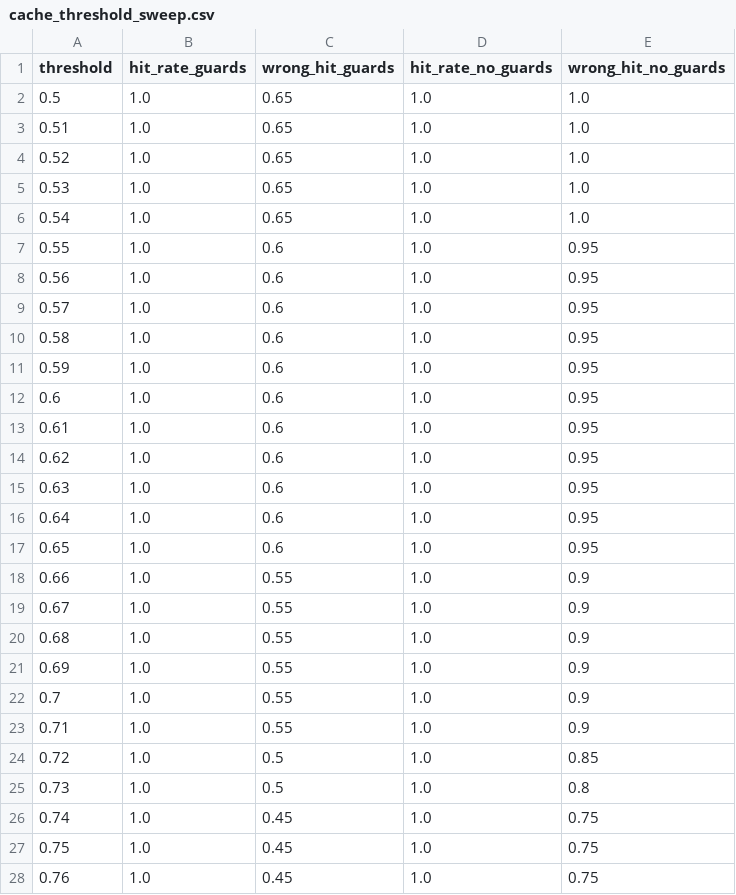
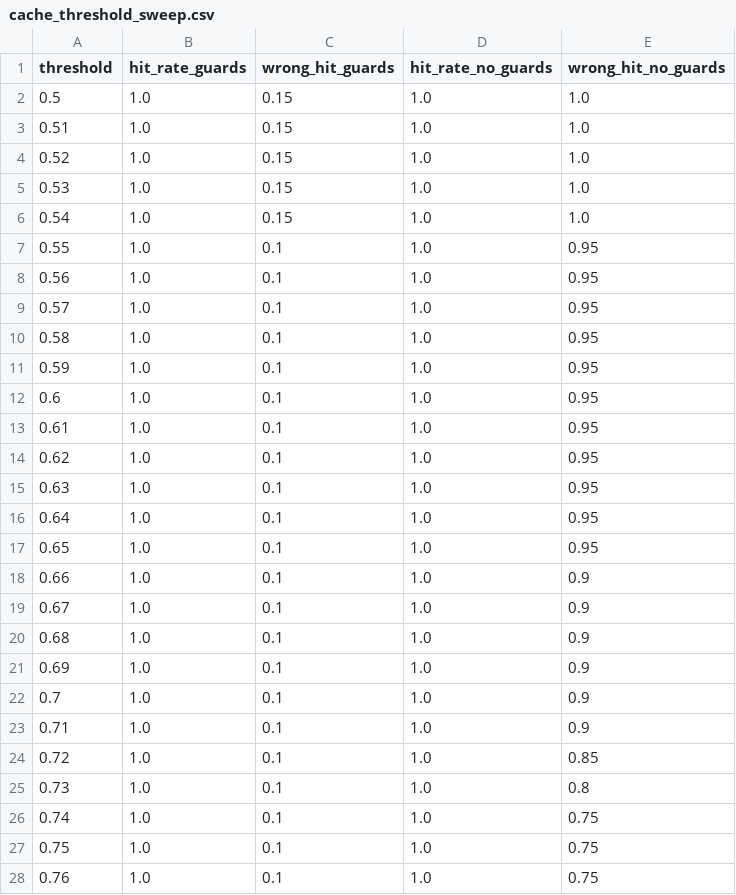
Before and after one commit to Priyanshu1981/llm-router-project, a CSV file: experiments/results/cache_threshold_sweep.csv, drawn as a sheet; only a part is shown; the diff covers the shown part only.

```diff
--- a/experiments/results/cache_threshold_sweep.csv
+++ b/experiments/results/cache_threshold_sweep.csv
@@ -1,28 +1,28 @@
 threshold,hit_rate_guards,wrong_hit_guards,hit_rate_no_guards,wrong_hit_no_guards
-0.5,1.0,0.65,1.0,1.0
-0.51,1.0,0.65,1.0,1.0
-0.52,1.0,0.65,1.0,1.0
-0.53,1.0,0.65,1.0,1.0
-0.54,1.0,0.65,1.0,1.0
-0.55,1.0,0.6,1.0,0.95
-0.56,1.0,0.6,1.0,0.95
-0.57,1.0,0.6,1.0,0.95
-0.58,1.0,0.6,1.0,0.95
-0.59,1.0,0.6,1.0,0.95
-0.6,1.0,0.6,1.0,0.95
-0.61,1.0,0.6,1.0,0.95
-0.62,1.0,0.6,1.0,0.95
-0.63,1.0,0.6,1.0,0.95
-0.64,1.0,0.6,1.0,0.95
-0.65,1.0,0.6,1.0,0.95
-0.66,1.0,0.55,1.0,0.9
-0.67,1.0,0.55,1.0,0.9
-0.68,1.0,0.55,1.0,0.9
-0.69,1.0,0.55,1.0,0.9
-0.7,1.0,0.55,1.0,0.9
-0.71,1.0,0.55,1.0,0.9
-0.72,1.0,0.5,1.0,0.85
-0.73,1.0,0.5,1.0,0.8
-0.74,1.0,0.45,1.0,0.75
-0.75,1.0,0.45,1.0,0.75
-0.76,1.0,0.45,1.0,0.75
+0.5,1.0,0.15,1.0,1.0
+0.51,1.0,0.15,1.0,1.0
+0.52,1.0,0.15,1.0,1.0
+0.53,1.0,0.15,1.0,1.0
+0.54,1.0,0.15,1.0,1.0
+0.55,1.0,0.1,1.0,0.95
+0.56,1.0,0.1,1.0,0.95
+0.57,1.0,0.1,1.0,0.95
+0.58,1.0,0.1,1.0,0.95
+0.59,1.0,0.1,1.0,0.95
+0.6,1.0,0.1,1.0,0.95
+0.61,1.0,0.1,1.0,0.95
+0.62,1.0,0.1,1.0,0.95
+0.63,1.0,0.1,1.0,0.95
+0.64,1.0,0.1,1.0,0.95
+0.65,1.0,0.1,1.0,0.95
+0.66,1.0,0.1,1.0,0.9
+0.67,1.0,0.1,1.0,0.9
+0.68,1.0,0.1,1.0,0.9
+0.69,1.0,0.1,1.0,0.9
+0.7,1.0,0.1,1.0,0.9
+0.71,1.0,0.1,1.0,0.9
+0.72,1.0,0.1,1.0,0.85
+0.73,1.0,0.1,1.0,0.8
+0.74,1.0,0.1,1.0,0.75
+0.75,1.0,0.1,1.0,0.75
+0.76,1.0,0.1,1.0,0.75
```
Also changed, not shown: 23 edited cells elsewhere in this file, experiments/results/cache_pairs_scored.csv, 10 other files.
